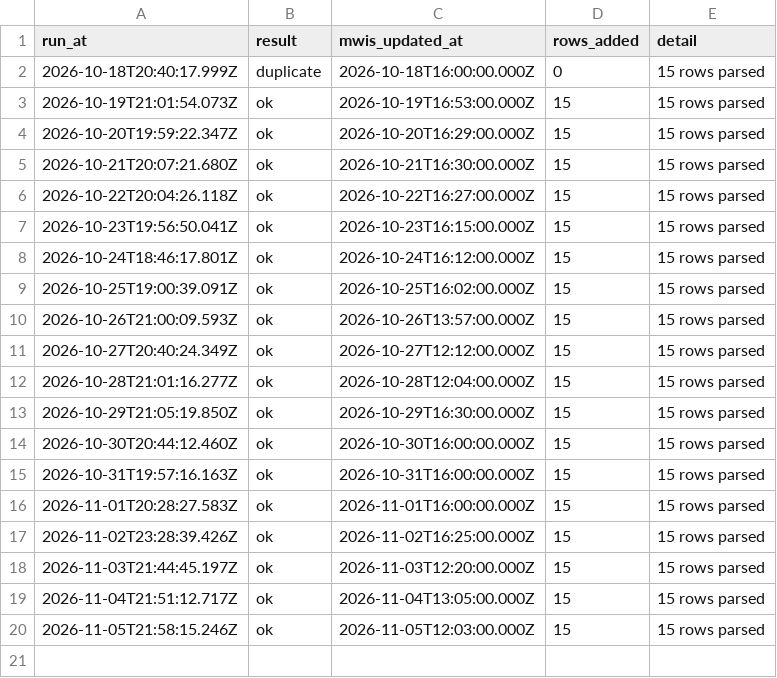
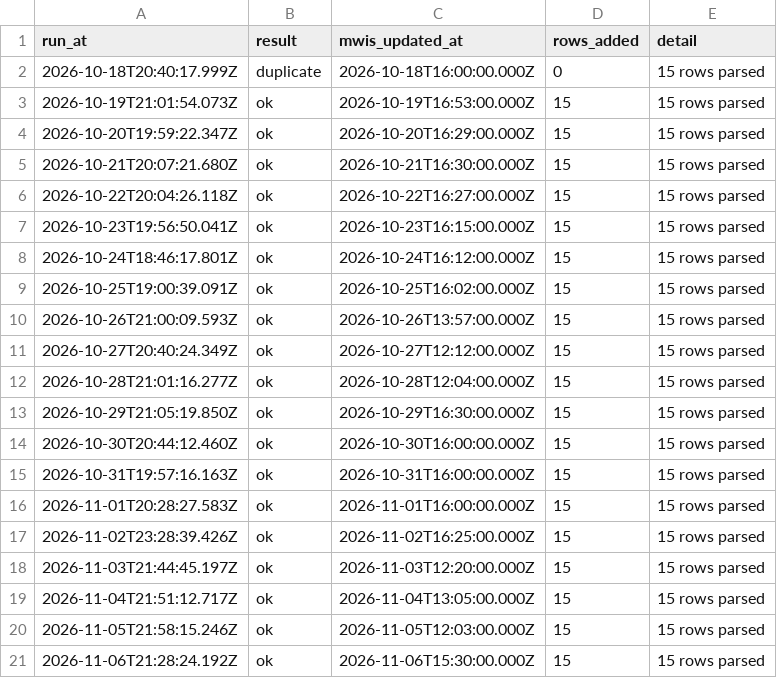
Before and after one commit to scottishhillbagger/scottishhillbagger.github.io, a CSV file: data/forecast-runs.csv, drawn as a sheet.

```diff
--- a/data/forecast-runs.csv
+++ b/data/forecast-runs.csv
@@ -20 +20,2 @@ run_at,result,mwis_updated_at,rows_added,detail
 2026-11-05T21:58:15.246Z,ok,2026-11-05T12:03:00.000Z,15,15 rows parsed
+2026-11-06T21:28:24.192Z,ok,2026-11-06T15:30:00.000Z,15,15 rows parsed
```
Also changed, not shown: data/forecast-history.csv, 1 other file.
